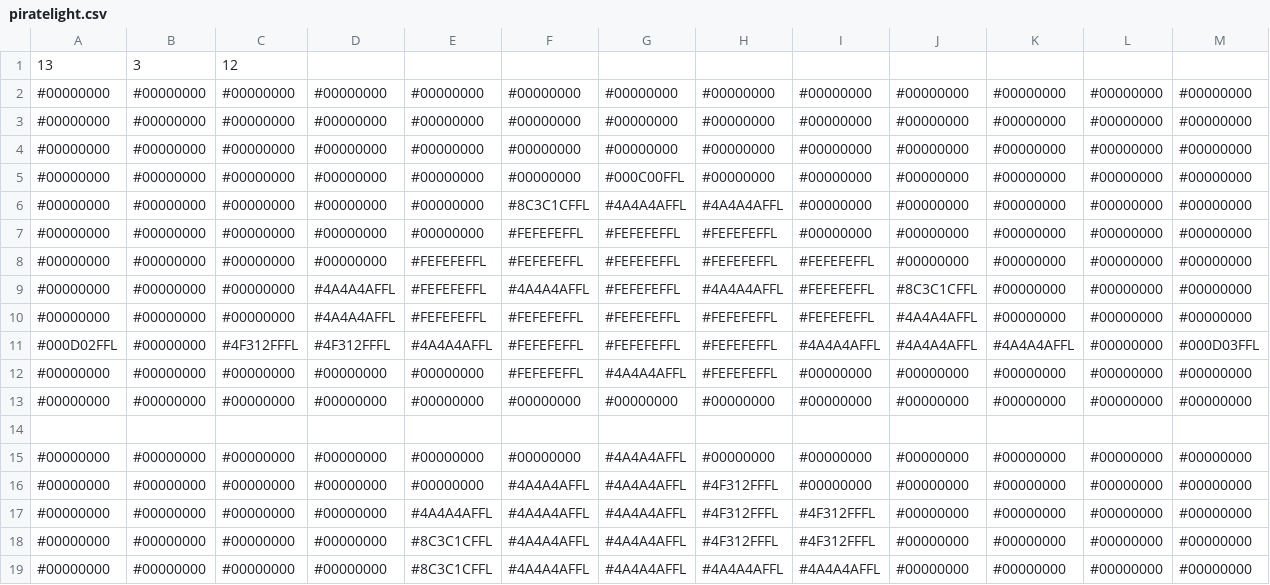
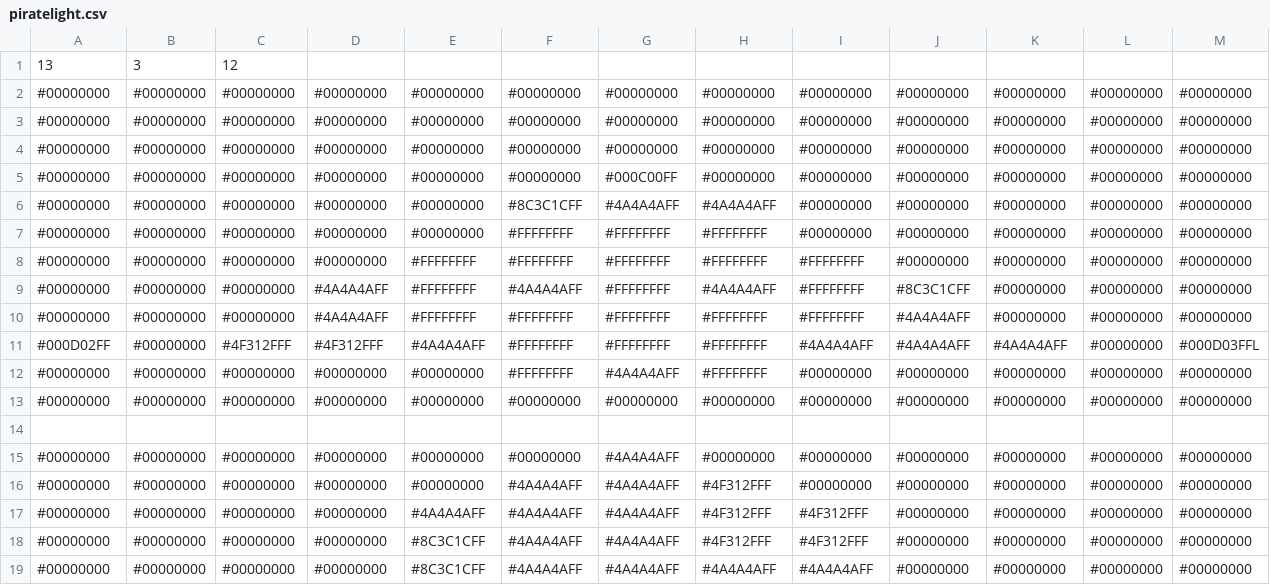
Before and after one commit to voxelinc/voxellancer, a CSV file: data/voxelcluster/piratelight.csv, drawn as a sheet; only a part is shown; the diff covers the shown part only.

Commit message:
Fix all pirate models

```diff
--- a/data/voxelcluster/piratelight.csv
+++ b/data/voxelcluster/piratelight.csv
@@ -4,16 +4,16 @@
 #00000000,#00000000,#00000000,#00000000,#00000000,#00000000,#00000000,#00000000,#00000000,#00000000,#00000000,#00000000,#00000000
-#00000000,#00000000,#00000000,#00000000,#00000000,#00000000,#000C00FFL,#00000000,#00000000,#00000000,#00000000,#00000000,#00000000
-#00000000,#00000000,#00000000,#00000000,#00000000,#8C3C1CFFL,#4A4A4AFFL,#4A4A4AFFL,#00000000,#00000000,#00000000,#00000000,#00000000
-#00000000,#00000000,#00000000,#00000000,#00000000,#FEFEFEFFL,#FEFEFEFFL,#FEFEFEFFL,#00000000,#00000000,#00000000,#00000000,#00000000
-#00000000,#00000000,#00000000,#00000000,#FEFEFEFFL,#FEFEFEFFL,#FEFEFEFFL,#FEFEFEFFL,#FEFEFEFFL,#00000000,#00000000,#00000000,#00000000
-#00000000,#00000000,#00000000,#4A4A4AFFL,#FEFEFEFFL,#4A4A4AFFL,#FEFEFEFFL,#4A4A4AFFL,#FEFEFEFFL,#8C3C1CFFL,#00000000,#00000000,#00000000
-#00000000,#00000000,#00000000,#4A4A4AFFL,#FEFEFEFFL,#FEFEFEFFL,#FEFEFEFFL,#FEFEFEFFL,#FEFEFEFFL,#4A4A4AFFL,#00000000,#00000000,#00000000
-#000D02FFL,#00000000,#4F312FFFL,#4F312FFFL,#4A4A4AFFL,#FEFEFEFFL,#FEFEFEFFL,#FEFEFEFFL,#4A4A4AFFL,#4A4A4AFFL,#4A4A4AFFL,#00000000,#000D03FFL
-#00000000,#00000000,#00000000,#00000000,#00000000,#FEFEFEFFL,#4A4A4AFFL,#FEFEFEFFL,#00000000,#00000000,#00000000,#00000000,#00000000
+#00000000,#00000000,#00000000,#00000000,#00000000,#00000000,#000C00FF,#00000000,#00000000,#00000000,#00000000,#00000000,#00000000
+#00000000,#00000000,#00000000,#00000000,#00000000,#8C3C1CFF,#4A4A4AFF,#4A4A4AFF,#00000000,#00000000,#00000000,#00000000,#00000000
+#00000000,#00000000,#00000000,#00000000,#00000000,#FFFFFFFF,#FFFFFFFF,#FFFFFFFF,#00000000,#00000000,#00000000,#00000000,#00000000
+#00000000,#00000000,#00000000,#00000000,#FFFFFFFF,#FFFFFFFF,#FFFFFFFF,#FFFFFFFF,#FFFFFFFF,#00000000,#00000000,#00000000,#00000000
+#00000000,#00000000,#00000000,#4A4A4AFF,#FFFFFFFF,#4A4A4AFF,#FFFFFFFF,#4A4A4AFF,#FFFFFFFF,#8C3C1CFF,#00000000,#00000000,#00000000
+#00000000,#00000000,#00000000,#4A4A4AFF,#FFFFFFFF,#FFFFFFFF,#FFFFFFFF,#FFFFFFFF,#FFFFFFFF,#4A4A4AFF,#00000000,#00000000,#00000000
+#000D02FF,#00000000,#4F312FFF,#4F312FFF,#4A4A4AFF,#FFFFFFFF,#FFFFFFFF,#FFFFFFFF,#4A4A4AFF,#4A4A4AFF,#4A4A4AFF,#00000000,#000D03FFL
+#00000000,#00000000,#00000000,#00000000,#00000000,#FFFFFFFF,#4A4A4AFF,#FFFFFFFF,#00000000,#00000000,#00000000,#00000000,#00000000
 #00000000,#00000000,#00000000,#00000000,#00000000,#00000000,#00000000,#00000000,#00000000,#00000000,#00000000,#00000000,#00000000
 
-#00000000,#00000000,#00000000,#00000000,#00000000,#00000000,#4A4A4AFFL,#00000000,#00000000,#00000000,#00000000,#00000000,#00000000
-#00000000,#00000000,#00000000,#00000000,#00000000,#4A4A4AFFL,#4A4A4AFFL,#4F312FFFL,#00000000,#00000000,#00000000,#00000000,#00000000
-#00000000,#00000000,#00000000,#00000000,#4A4A4AFFL,#4A4A4AFFL,#4A4A4AFFL,#4F312FFFL,#4F312FFFL,#00000000,#00000000,#00000000,#00000000
-#00000000,#00000000,#00000000,#00000000,#8C3C1CFFL,#4A4A4AFFL,#4A4A4AFFL,#4F312FFFL,#4F312FFFL,#00000000,#00000000,#00000000,#00000000
-#00000000,#00000000,#00000000,#00000000,#8C3C1CFFL,#4A4A4AFFL,#4A4A4AFFL,#4A4A4AFFL,#4A4A4AFFL,#00000000,#00000000,#00000000,#00000000
+#00000000,#00000000,#00000000,#00000000,#00000000,#00000000,#4A4A4AFF,#00000000,#00000000,#00000000,#00000000,#00000000,#00000000
+#00000000,#00000000,#00000000,#00000000,#00000000,#4A4A4AFF,#4A4A4AFF,#4F312FFF,#00000000,#00000000,#00000000,#00000000,#00000000
+#00000000,#00000000,#00000000,#00000000,#4A4A4AFF,#4A4A4AFF,#4A4A4AFF,#4F312FFF,#4F312FFF,#00000000,#00000000,#00000000,#00000000
+#00000000,#00000000,#00000000,#00000000,#8C3C1CFF,#4A4A4AFF,#4A4A4AFF,#4F312FFF,#4F312FFF,#00000000,#00000000,#00000000,#00000000
+#00000000,#00000000,#00000000,#00000000,#8C3C1CFF,#4A4A4AFF,#4A4A4AFF,#4A4A4AFF,#4A4A4AFF,#00000000,#00000000,#00000000,#00000000
```
Also changed, not shown: 122 edited cells elsewhere in this file, data/voxelcluster/piratefrigatte.csv, data/voxelcluster/pirategunboat.csv.
